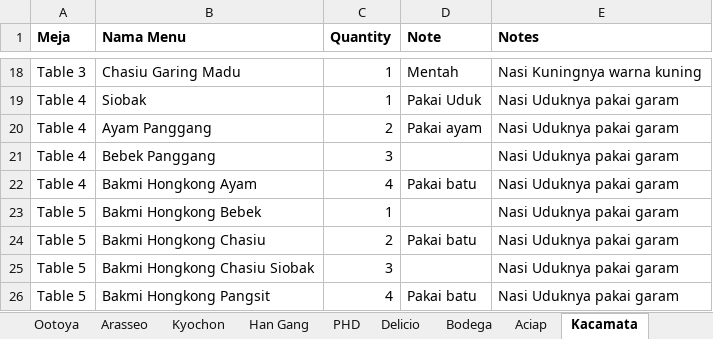
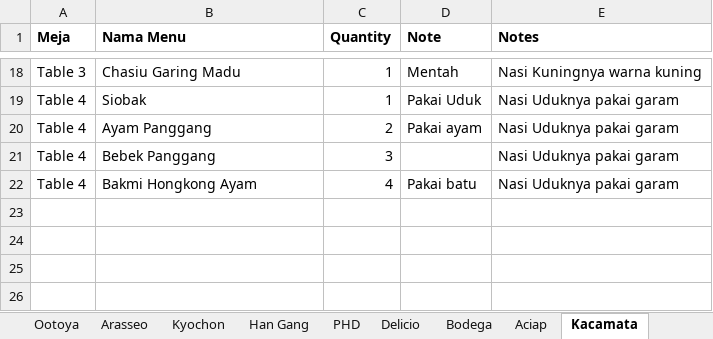
Before and after one commit to regawarp/FoodCourt, an Excel workbook: src/data/dataPesananDariMeja.xlsx, sheet Kacamata, drawn as a sheet; only a part is shown, gaps mark what is left out; values as stored, in another font and other column widths than the file's, no borders; the diff names each change by its address in the sheet, - before the commit and + after, or states it on an @@ line.

```diff
--- a/src/data/dataPesananDariMeja.xlsx (sheet Kacamata)
+++ b/src/data/dataPesananDariMeja.xlsx (sheet Kacamata)
-row 23: Table 5 | Bakmi Hongkong Bebek | 1 |  | Nasi Uduknya pakai garam
-row 24: Table 5 | Bakmi Hongkong Chasiu | 2 | Pakai batu | Nasi Uduknya pakai garam
-row 25: Table 5 | Bakmi Hongkong Chasiu Siobak | 3 |  | Nasi Uduknya pakai garam
-row 26: Table 5 | Bakmi Hongkong Pangsit | 4 | Pakai batu | Nasi Uduknya pakai garam
```
Also changed, not shown: sheet PHD, sheet Ayam Bakar Ganthari, sheet Oto Bento, src/data/dataBill.xlsx, src/data/dataMeja.xlsx, 21 other files.
